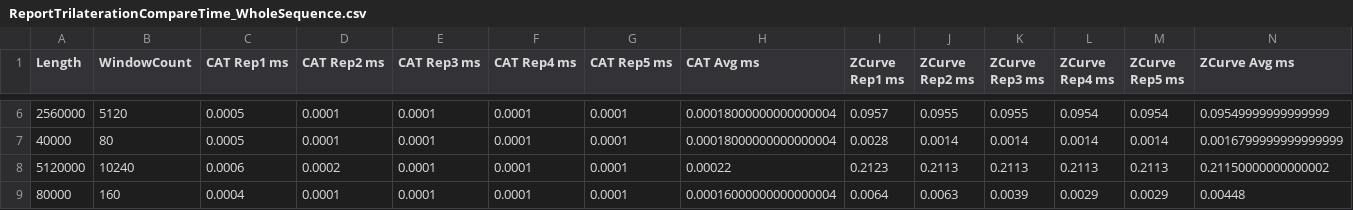
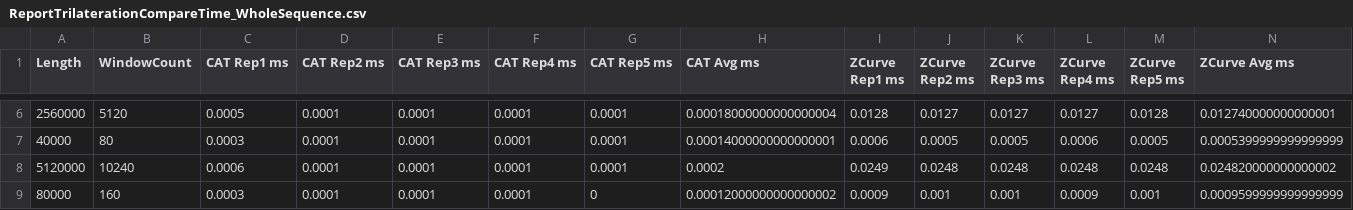
Before and after one commit to HristoS/CATSequenceAnalysis, a CSV file: results/ReportTrilaterationCompareTime_WholeSequence.csv, drawn as a sheet; only a part is shown, gaps mark what is left out; the diff covers the shown part only.

```diff
--- a/results/ReportTrilaterationCompareTime_WholeSequence.csv
+++ b/results/ReportTrilaterationCompareTime_WholeSequence.csv
@@ -6,4 +6,4 @@ Length, WindowCount, CAT Rep1 ms, CAT Rep2 ms, CAT Rep3 ms, CAT Rep4 ms, CAT Rep
-2560000, 5120, 0.0005, 0.0001, 0.0001, 0.0001, 0.0001, 0.00018000000000000004, 0.0957, 0.0955, 0.0955, 0.0954, 0.0954, 0.09549999999999999
-40000, 80, 0.0005, 0.0001, 0.0001, 0.0001, 0.0001, 0.00018000000000000004, 0.0028, 0.0014, 0.0014, 0.0014, 0.0014, 0.0016799999999999999
-5120000, 10240, 0.0006, 0.0002, 0.0001, 0.0001, 0.0001, 0.00022, 0.2123, 0.2113, 0.2113, 0.2113, 0.2113, 0.21150000000000002
-80000, 160, 0.0004, 0.0001, 0.0001, 0.0001, 0.0001, 0.00016000000000000004, 0.0064, 0.0063, 0.0039, 0.0029, 0.0029, 0.00448
+2560000, 5120, 0.0005, 0.0001, 0.0001, 0.0001, 0.0001, 0.00018000000000000004, 0.0128, 0.0127, 0.0127, 0.0127, 0.0128, 0.012740000000000001
+40000, 80, 0.0003, 0.0001, 0.0001, 0.0001, 0.0001, 0.00014000000000000001, 0.0006, 0.0005, 0.0005, 0.0006, 0.0005, 0.0005399999999999999
+5120000, 10240, 0.0006, 0.0001, 0.0001, 0.0001, 0.0001, 0.0002, 0.0249, 0.0248, 0.0248, 0.0248, 0.0248, 0.024820000000000002
+80000, 160, 0.0003, 0.0001, 0.0001, 0.0001, 0, 0.00012000000000000002, 0.0009, 0.001, 0.001, 0.0009, 0.001, 0.0009599999999999999
```
Also changed, not shown: 32 edited cells elsewhere in this file, results/ExternalBaseline_Raw.csv, results/ExternalBaseline_Runtime.csv, 40 other files.
